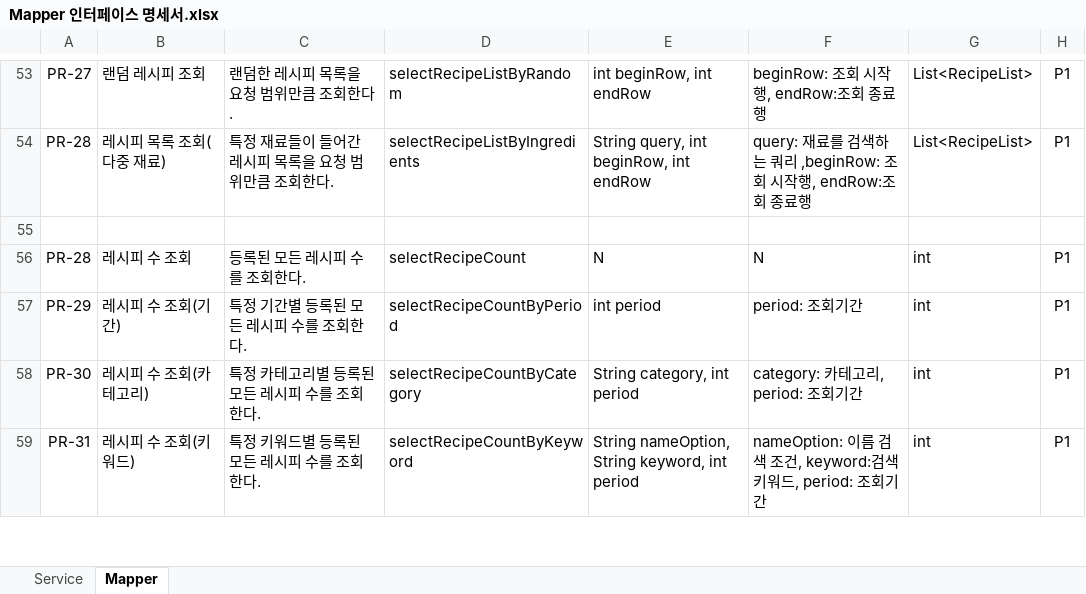
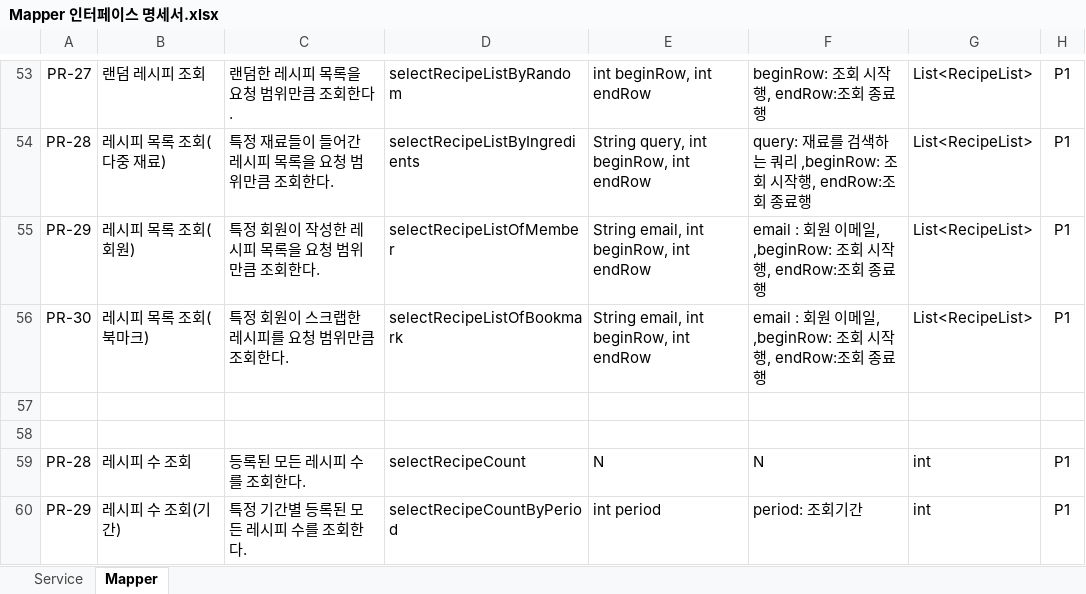
Before and after one commit to YuHyunO/Modu_recipe, an Excel workbook: 03_Interface/Mapper 인터페이스 명세서.xlsx, sheet Mapper, drawn as a sheet; only a part is shown, gaps mark what is left out; the shorter side is filled out with more unchanged rows; values as stored, in another font and other column widths than the file's, no borders; charts and pictures not drawn; the diff names each change by its address in the sheet, - before the commit and + after, or states it on an @@ line.

Commit message:
feat: RecipeMapper 인터페이스 회원별레시피,북마크레시피 조회 메소드 추가

```diff
--- a/03_Interface/Mapper 인터페이스 명세서.xlsx (sheet Mapper)
+++ b/03_Interface/Mapper 인터페이스 명세서.xlsx (sheet Mapper)
+row 55: PR-29 | 레시피 목록 조회(회원) | 특정 회원이 작성한 레시피 목록을 요청 범위만큼 조회한다. | selectRecipeListOfMember | String email, int beginRow, int endRow | email : 회원 이메일, ,beginRow: 조회 시작행, endRow:조회 종료행 | List<RecipeList> | P1
+row 56: PR-30 | 레시피 목록 조회(북마크) | 특정 회원이 스크랩한 레시피를 요청 범위만큼 조회한다. | selectRecipeListOfBookmark | String email, int beginRow, int endRow | email : 회원 이메일, ,beginRow: 조회 시작행, endRow:조회 종료행 | List<RecipeList> | P1
+row 57: (empty)
```
Also changed, not shown: 11 other files.
